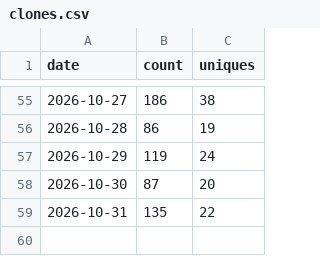
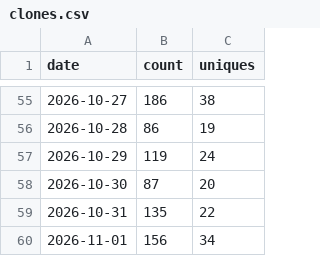
Before and after one commit to AZURE2DEV/AZURE2, a CSV file: traffic/clones.csv, drawn as a sheet; only a part is shown, gaps mark what is left out.

```diff
--- a/traffic/clones.csv
+++ b/traffic/clones.csv
@@ -59 +59,2 @@ date,count,uniques
 2026-10-31,135,22
+2026-11-01,156,34
```
Also changed, not shown: traffic/downloads.csv, traffic/popular_paths.csv, 3 other files.
